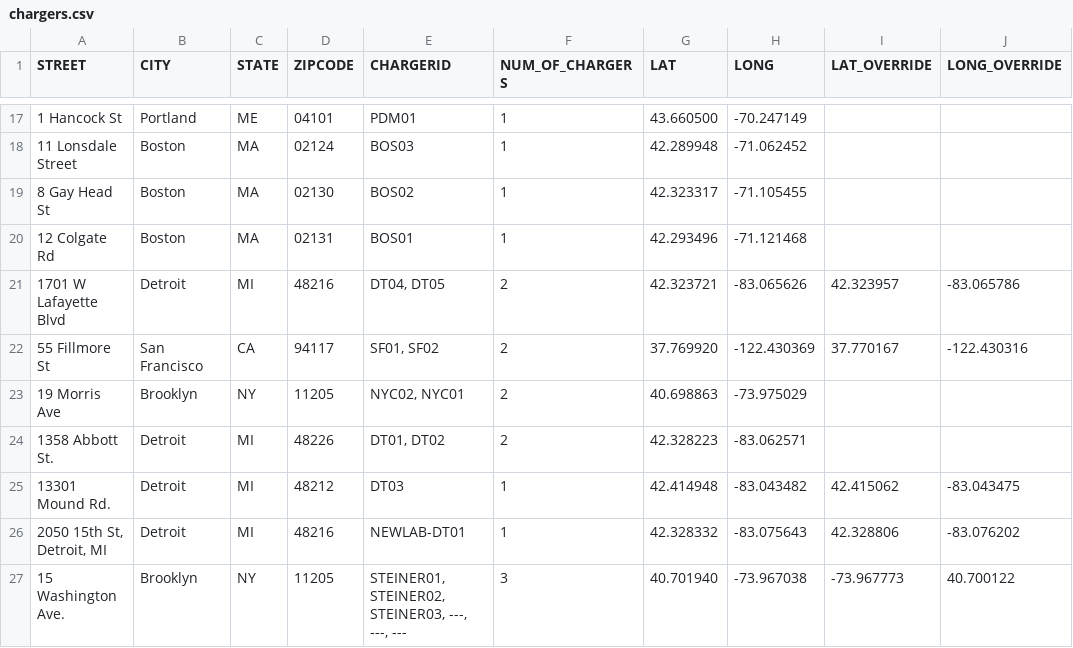
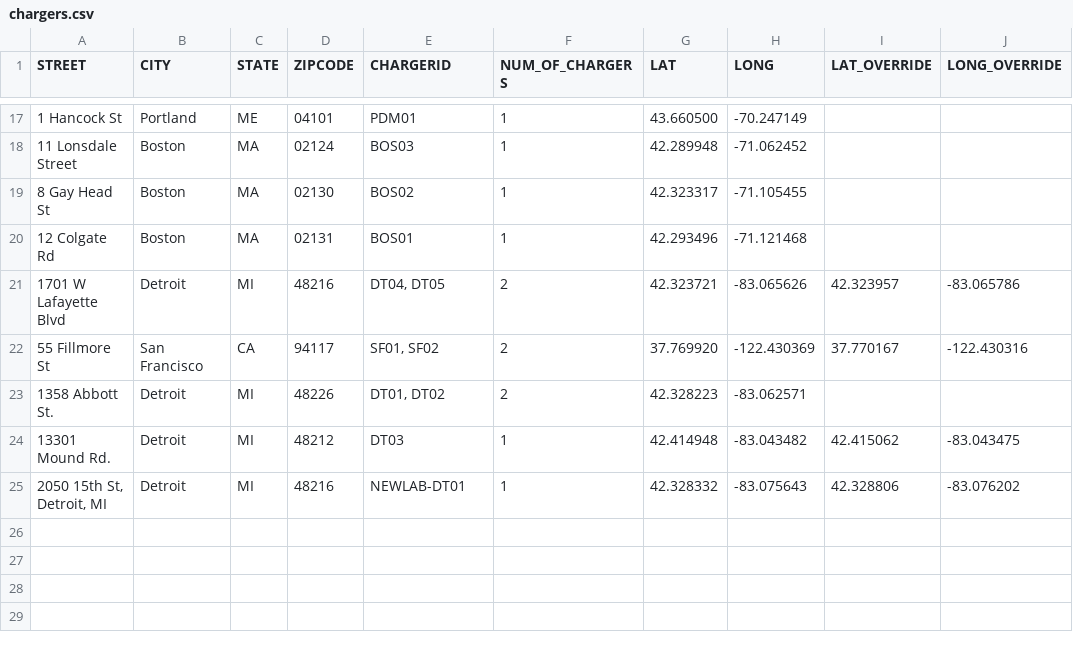
Before and after one commit to becky-ship-it/itselectric-automation, a CSV file: src/itselectric/data/chargers.csv, drawn as a sheet; only a part is shown, gaps mark what is left out; the diff names each change by its address in the sheet, - before the commit and + after, or states it on an @@ line.

Commit message:
Update chargers.csv

```diff
--- a/src/itselectric/data/chargers.csv
+++ b/src/itselectric/data/chargers.csv
-row 23: 19 Morris Ave | Brooklyn | NY | 11205 | NYC02, NYC01 | 2 | 40.698863 | -73.975029
-row 27: 15 Washington Ave. | Brooklyn | NY | 11205 | STEINER01, STEINER02, STEINER03, ---, ---, --- | 3 | 40.701940 | -73.967038 | -73.967773 | 40.700122
```
